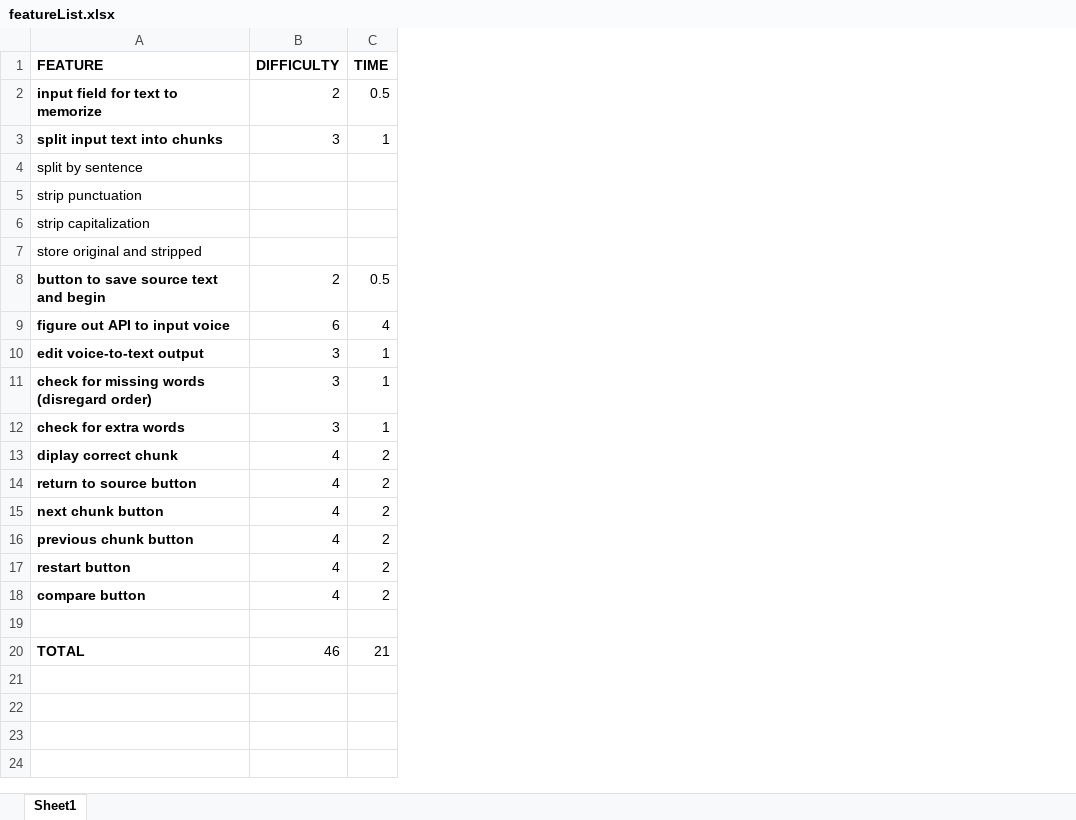
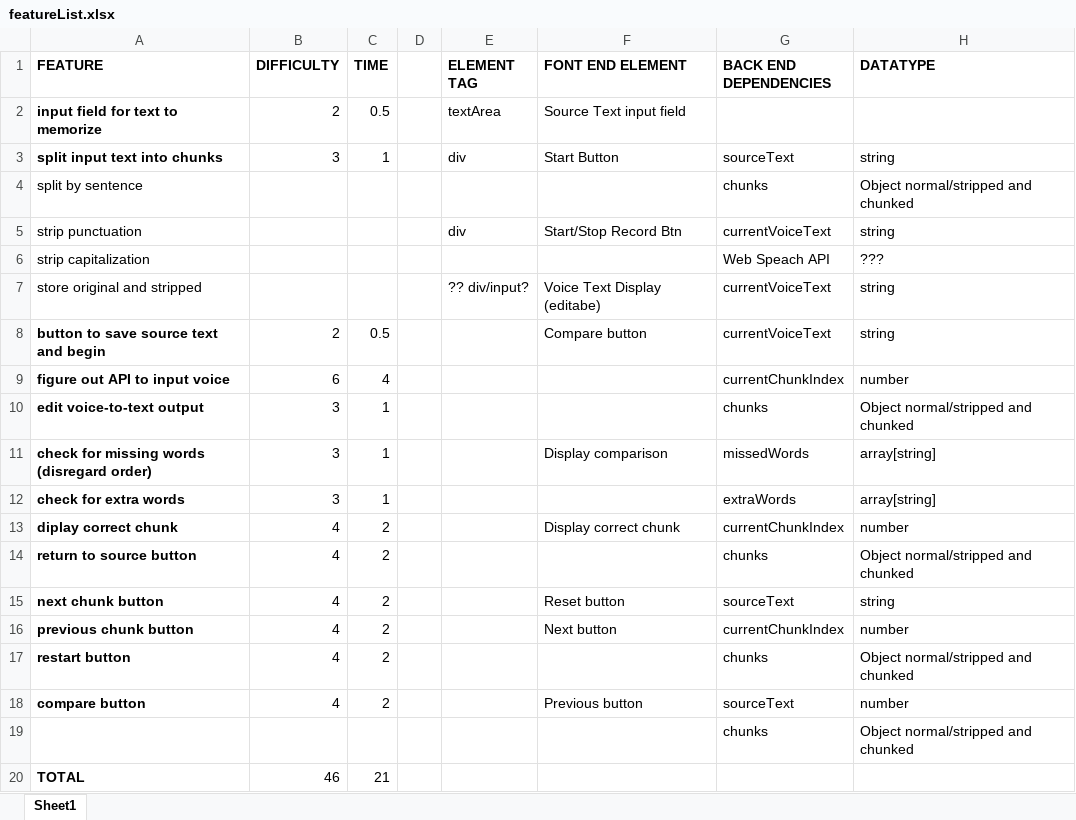
Before and after one commit to jordanstholmes/hrext04-my-cruddy-app, an Excel workbook: featureList.xlsx, sheet Sheet1, drawn as a sheet; values as stored, in another font and other column widths than the file's, no borders; the diff names each change by its address in the sheet, - before the commit and + after, or states it on an @@ line.

Commit message:
Added basic files for project as well as element list in excel sheet

```diff
--- a/featureList.xlsx (sheet Sheet1)
+++ b/featureList.xlsx (sheet Sheet1)
+column D, empty
+column E (ELEMENT TAG), rows 2-7: textArea | div |  | div |  | ?? div/input?
+column F (FONT END ELEMENT), rows 2-18: Source Text input field | Start Button |  | Start/Stop Record Btn |  | Voice Text Display (editabe) | Compare button |  |  | Display comparison |  | Display correct chunk |  | Reset button | Next button |  | Previous button
+column G (BACK END DEPENDENCIES), rows 3-19: sourceText | chunks | currentVoiceText | Web Speach API | currentVoiceText | currentVoiceText | currentChunkIndex | chunks | missedWords | extraWords | currentChunkIndex | chunks | sourceText | currentChunkIndex | chunks | sourceText | chunks
+column H (DATATYPE), rows 3-19: string | Object normal/stripped and chunked | string | ??? | string | string | number | Object normal/stripped and chunked | array[string] | array[string] | number | Object normal/stripped and chunked | string | number | Object normal/stripped and chunked | number | Object normal/stripped and chunked
-row 19: (empty)
+row 19:  |  |  |  |  |  | chunks | Object normal/stripped and chunked
```
Also changed, not shown: 3 other files.
